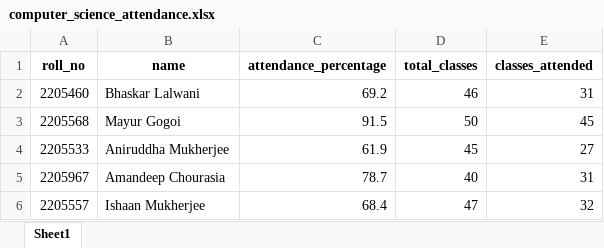
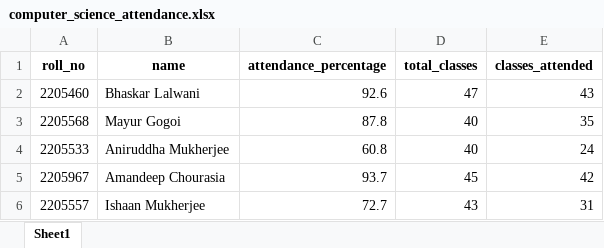
Before and after one commit to annimukherjee/tutor-mentor-agent, an Excel workbook: data/computer_science_attendance.xlsx, sheet Sheet1, drawn as a sheet; values as stored, in another font and other column widths than the file's, no borders; the diff names each change by its address in the sheet, - before the commit and + after, or states it on an @@ line.

```diff
--- a/data/computer_science_attendance.xlsx (sheet Sheet1)
+++ b/data/computer_science_attendance.xlsx (sheet Sheet1)
-C2 (attendance_percentage): 69.2
+C2 (attendance_percentage): 92.6
-D2 (total_classes): 46
+D2 (total_classes): 47
-E2 (classes_attended): 31
+E2 (classes_attended): 43
-C3 (attendance_percentage): 91.5
+C3 (attendance_percentage): 87.8
-D3 (total_classes): 50
+D3 (total_classes): 40
-E3 (classes_attended): 45
+E3 (classes_attended): 35
-C4 (attendance_percentage): 61.9
+C4 (attendance_percentage): 60.8
-D4 (total_classes): 45
+D4 (total_classes): 40
-E4 (classes_attended): 27
+E4 (classes_attended): 24
-C5 (attendance_percentage): 78.7
+C5 (attendance_percentage): 93.7
-D5 (total_classes): 40
+D5 (total_classes): 45
-E5 (classes_attended): 31
+E5 (classes_attended): 42
-C6 (attendance_percentage): 68.4
+C6 (attendance_percentage): 72.7
-D6 (total_classes): 47
+D6 (total_classes): 43
-E6 (classes_attended): 32
+E6 (classes_attended): 31
```
Also changed, not shown: data/data_structures_attendance.xlsx, data/database_systems_attendance.xlsx, 13 other files.
